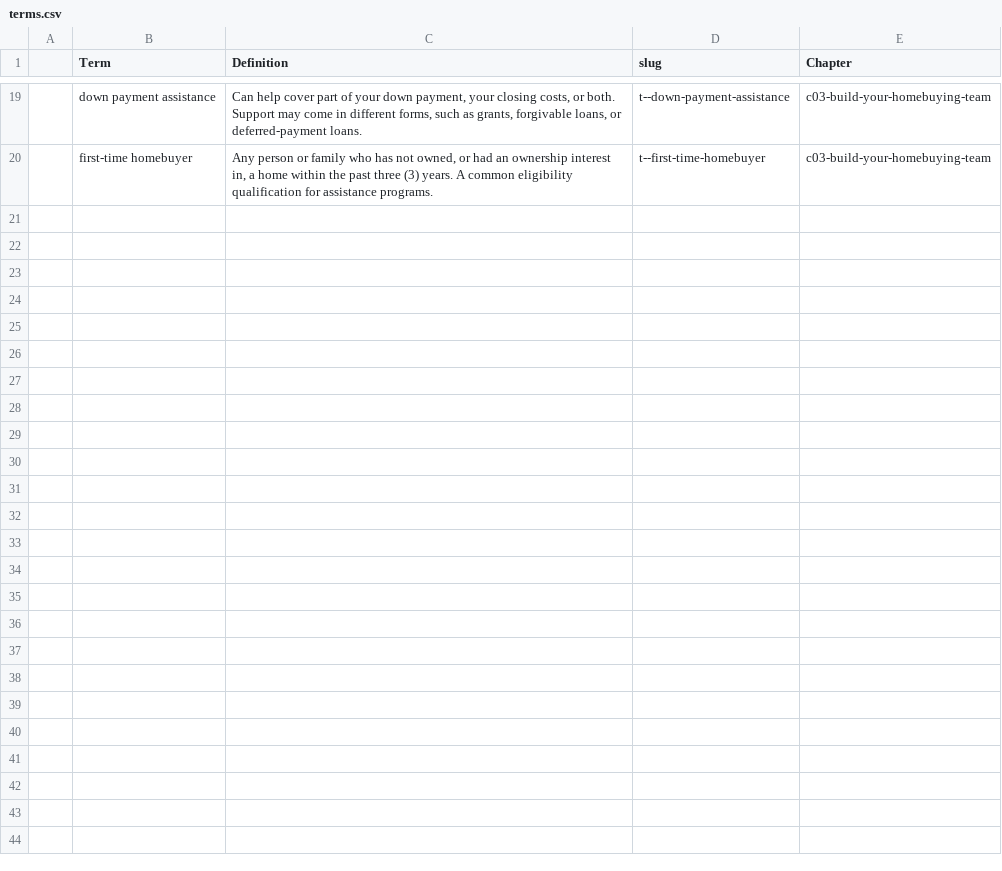
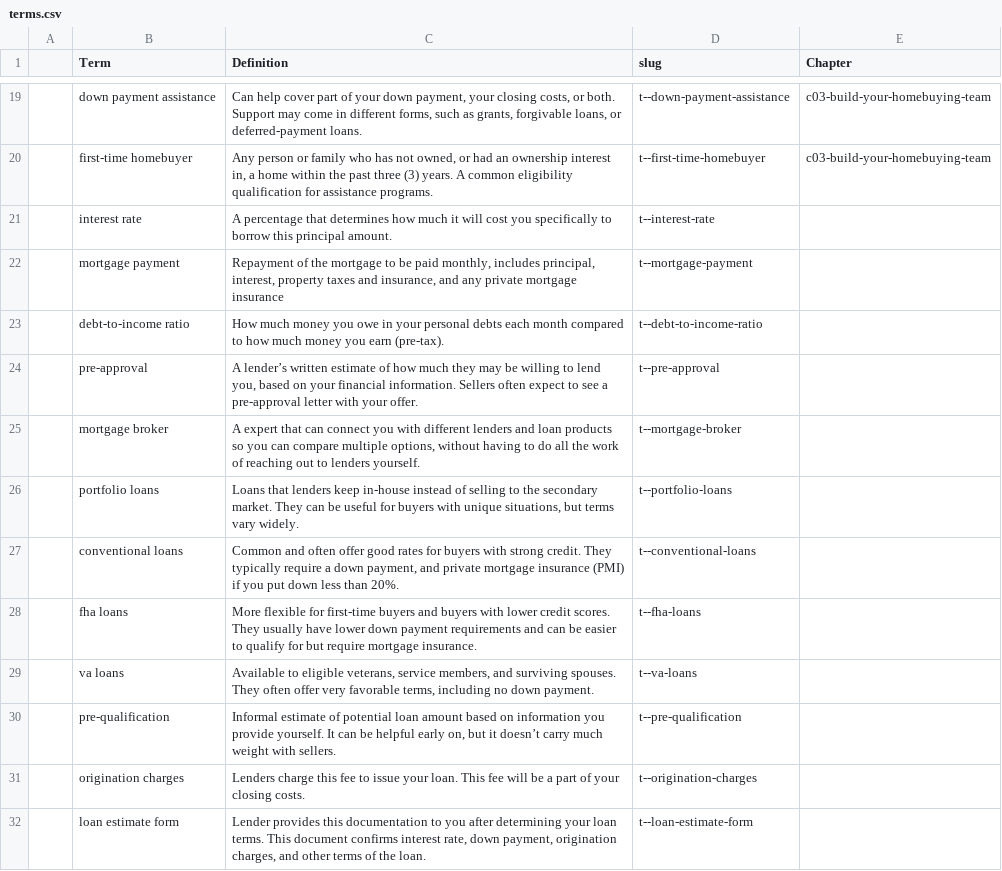
Before and after one commit to mokshadata/own-the-hou--journey--demo, a CSV file: src/content/terms/terms.csv, drawn as a sheet; only a part is shown, gaps mark what is left out; the diff names each change by its address in the sheet, - before the commit and + after, or states it on an @@ line.

Commit message:
terms for chapter 4

```diff
--- a/src/content/terms/terms.csv
+++ b/src/content/terms/terms.csv
+row 21:  | interest rate | A percentage that determines how much it will cost you specifically to borrow this principal amount. | t--interest-rate
+row 22:  | mortgage payment | Repayment of the mortgage to be paid monthly, includes principal, interest, property taxes and insurance, and any private mortgage insurance | t--mortgage-payment
+row 23:  | debt-to-income ratio | How much money you owe in your personal debts each month compared to how much money you earn (pre-tax). | t--debt-to-income-ratio
+row 24:  | pre-approval | A lender’s written estimate of how much they may be willing to lend you, based on your financial information. Sellers often expect to see a pre-approval letter with your offer. | t--pre-approval
+row 25:  | mortgage broker | A expert that can connect you with different lenders and loan products so you can compare multiple options, without having to do all the work of reaching out to lenders yourself. | t--mortgage-broker
+row 26:  | portfolio loans | Loans that lenders keep in-house instead of selling to the secondary market. They can be useful for buyers with unique situations, but terms vary widely. | t--portfolio-loans
+row 27:  | conventional loans | Common and often offer good rates for buyers with strong credit. They typically require a down payment, and private mortgage insurance (PMI) if you put down less than 20%. | t--conventional-loans
+row 28:  | fha loans | More flexible for first-time buyers and buyers with lower credit scores. They usually have lower down payment requirements and can be easier to qualify for but require mortgage insurance. | t--fha-loans
+row 29:  | va loans | Available to eligible veterans, service members, and surviving spouses. They often offer very favorable terms, including no down payment. | t--va-loans
+row 30:  | pre-qualification | Informal estimate of potential loan amount based on information you provide yourself. It can be helpful early on, but it doesn’t carry much weight with sellers. | t--pre-qualification
+row 31:  | origination charges | Lenders charge this fee to issue your loan. This fee will be a part of your closing costs. | t--origination-charges
+row 32:  | loan estimate form | Lender provides this documentation to you after determining your loan terms. This document confirms interest rate, down payment, origination charges, and other terms of the loan. | t--loan-estimate-form
```
Also changed, not shown: 8 other files.
